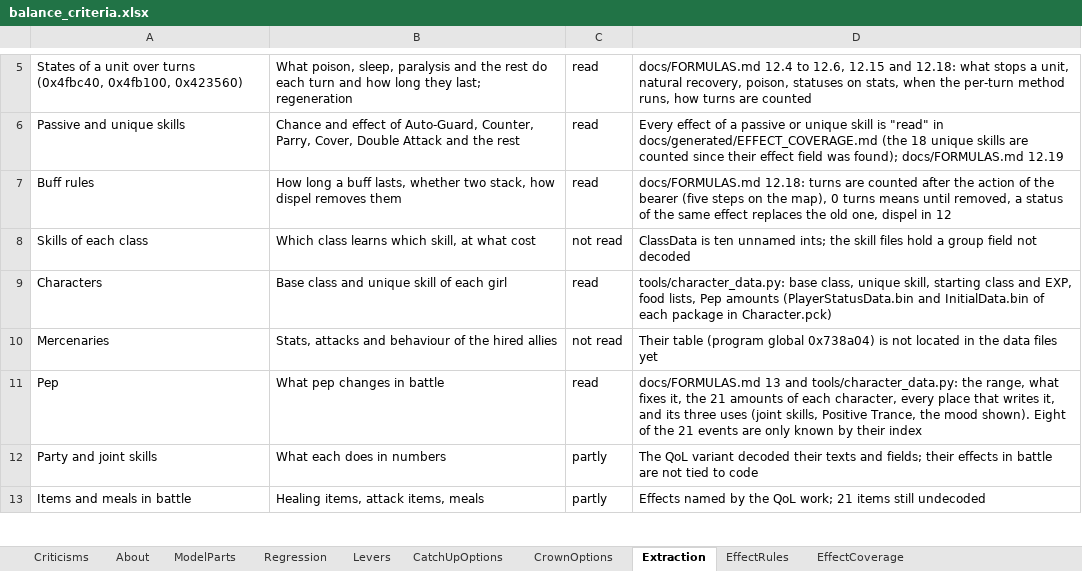
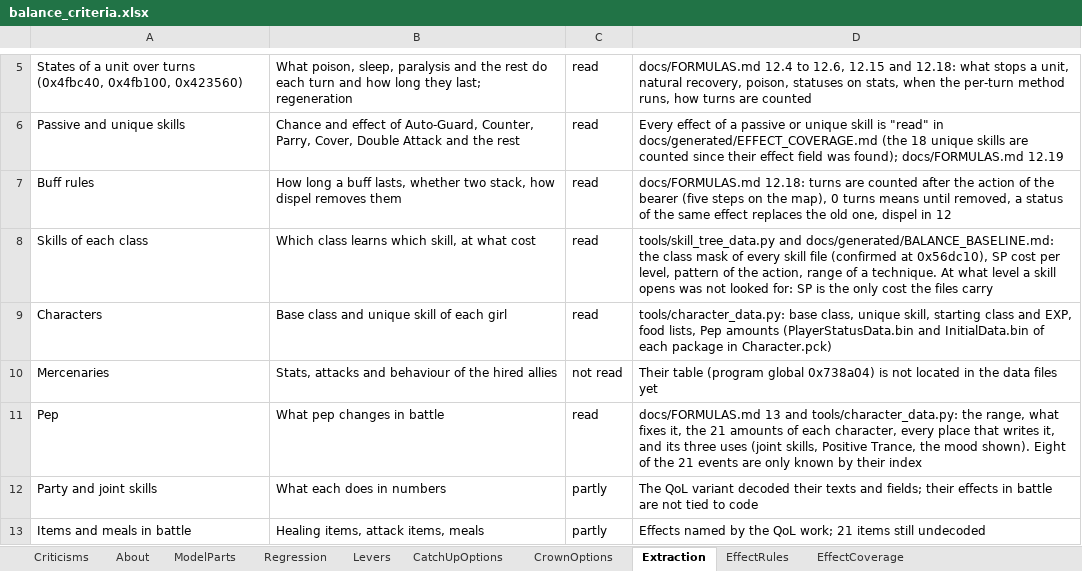
Before and after one commit to Asaad-E/DungeonTravelers_2_2_qol_balance_mod, an Excel workbook: mod_project/data_tables/balance_criteria.xlsx, sheet Extraction, drawn as a sheet; only a part is shown, gaps mark what is left out; values as stored, in another font and other column widths than the file's, no borders; the diff names each change by its address in the sheet, - before the commit and + after, or states it on an @@ line.

Commit message:
feat: which class learns which skill
which class learns which skill, read from the class mask of the skill
files; range and pattern of a skill

```diff
--- a/mod_project/data_tables/balance_criteria.xlsx (sheet Extraction)
+++ b/mod_project/data_tables/balance_criteria.xlsx (sheet Extraction)
-C8: not read
+C8: read
-D8: ClassData is ten unnamed ints; the skill files hold a group field not decoded
+D8: tools/skill_tree_data.py and docs/generated/BALANCE_BASELINE.md: the class mask of every skill file (confirmed at 0x56dc10), SP cost per level, pattern of the action, range of a technique. At what level a skill opens was not looked for: SP is the only cost the files carry
```
Also changed, not shown: 5 other files.
